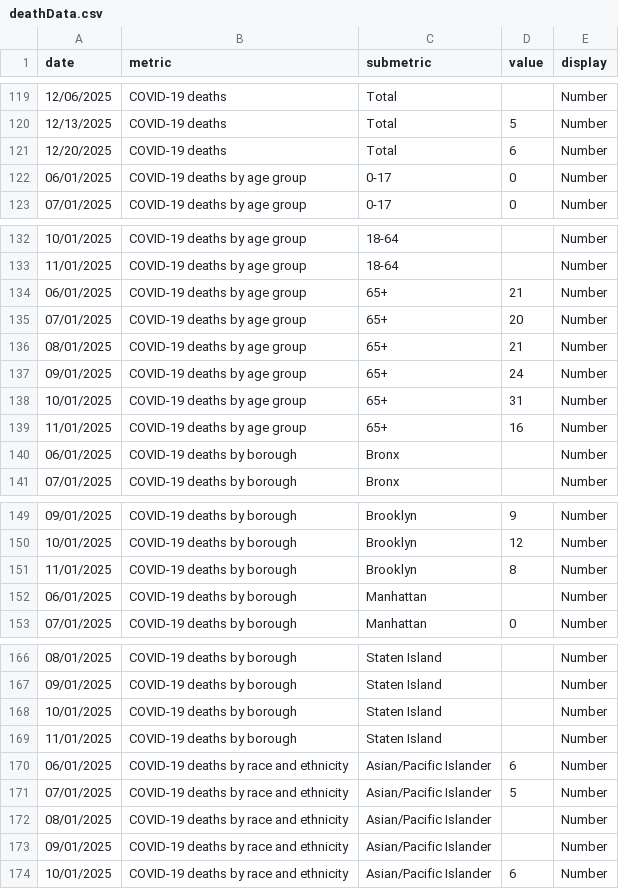
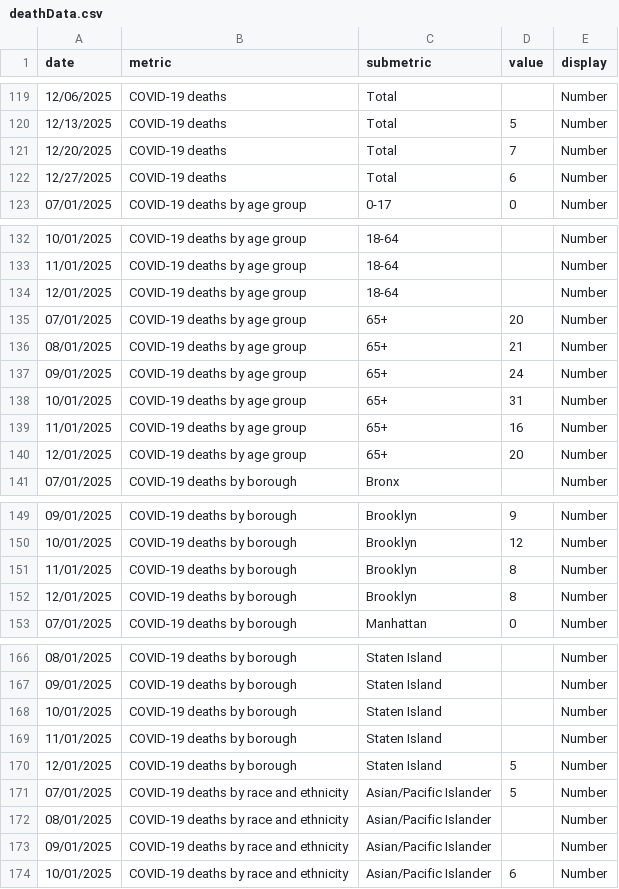
Before and after one commit to nychealth/respiratory-illness-data, a CSV file: data/deathData.csv, drawn as a sheet; only a part is shown, gaps mark what is left out; the diff covers the shown part only.

```diff
--- a/data/deathData.csv
+++ b/data/deathData.csv
@@ -120,4 +120,4 @@
 "12/13/2025","COVID-19 deaths","Total","5","Number"
-"12/20/2025","COVID-19 deaths","Total","6","Number"
-"06/01/2025","COVID-19 deaths by age group","0-17","0","Number"
+"12/20/2025","COVID-19 deaths","Total","7","Number"
+"12/27/2025","COVID-19 deaths","Total","6","Number"
 "07/01/2025","COVID-19 deaths by age group","0-17","0","Number"
@@ -133,3 +133,3 @@
 "11/01/2025","COVID-19 deaths by age group","18-64","","Number"
-"06/01/2025","COVID-19 deaths by age group","65+","21","Number"
+"12/01/2025","COVID-19 deaths by age group","18-64","","Number"
 "07/01/2025","COVID-19 deaths by age group","65+","20","Number"
@@ -139,3 +139,3 @@
 "11/01/2025","COVID-19 deaths by age group","65+","16","Number"
-"06/01/2025","COVID-19 deaths by borough","Bronx","","Number"
+"12/01/2025","COVID-19 deaths by age group","65+","20","Number"
 "07/01/2025","COVID-19 deaths by borough","Bronx","","Number"
@@ -151,3 +151,3 @@
 "11/01/2025","COVID-19 deaths by borough","Brooklyn","8","Number"
-"06/01/2025","COVID-19 deaths by borough","Manhattan","","Number"
+"12/01/2025","COVID-19 deaths by borough","Brooklyn","8","Number"
 "07/01/2025","COVID-19 deaths by borough","Manhattan","0","Number"
@@ -169,3 +169,3 @@
 "11/01/2025","COVID-19 deaths by borough","Staten Island","","Number"
-"06/01/2025","COVID-19 deaths by race and ethnicity","Asian/Pacific Islander","6","Number"
+"12/01/2025","COVID-19 deaths by borough","Staten Island","5","Number"
 "07/01/2025","COVID-19 deaths by race and ethnicity","Asian/Pacific Islander","5","Number"
```
Also changed, not shown: 3 added rows, 2 removed rows and 16 edited cells elsewhere in this file, data/Case_data_influenza.csv, data/Case_data_influenza_by_group.csv, 11 other files.
